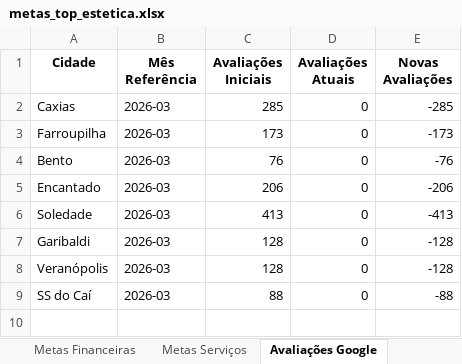
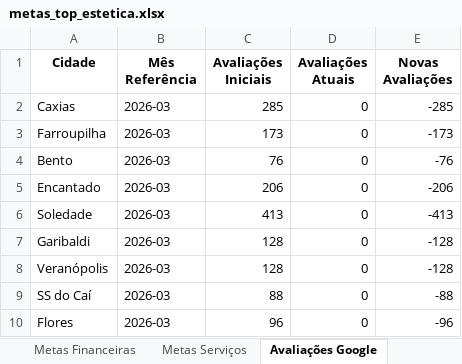
Before and after one commit to Top-Desenvolvimento/dashboard-metas, an Excel workbook: data/metas_top_estetica.xlsx, sheet Avaliações Google, drawn as a sheet; values as stored, in another font and other column widths than the file's, no borders; the diff names each change by its address in the sheet, - before the commit and + after, or states it on an @@ line.

```diff
--- a/data/metas_top_estetica.xlsx (sheet Avaliações Google)
+++ b/data/metas_top_estetica.xlsx (sheet Avaliações Google)
+row 10: Flores | 2026-03 | 96 | 0 | -96
```
Also changed, not shown: sheet Metas Serviços, sheet Metas Financeiras, 3 other files.
